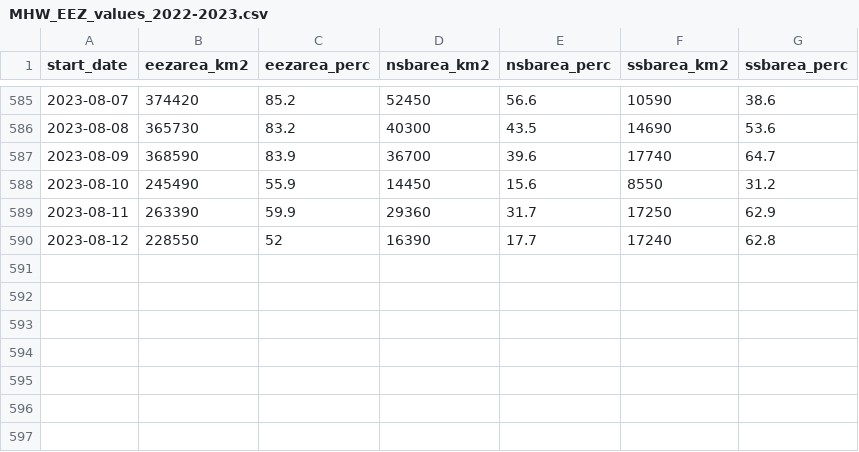
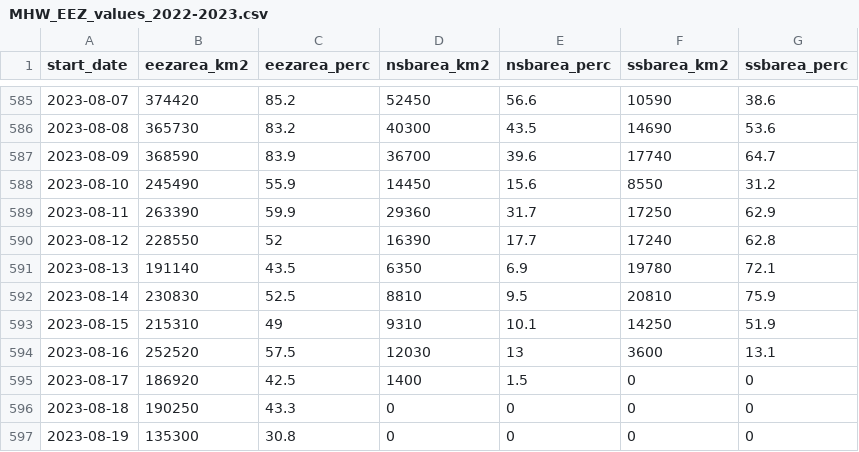
Before and after one commit to IOS-OSD-DPG/Pacific_SST_Monitoring, a CSV file: data/MHW_EEZ_values_2022-2023.csv, drawn as a sheet; only a part is shown, gaps mark what is left out; the diff names each change by its address in the sheet, - before the commit and + after, or states it on an @@ line.

```diff
--- a/data/MHW_EEZ_values_2022-2023.csv
+++ b/data/MHW_EEZ_values_2022-2023.csv
+row 591: 2023-08-13 | 191140 | 43.5 | 6350 | 6.9 | 19780 | 72.1
+row 592: 2023-08-14 | 230830 | 52.5 | 8810 | 9.5 | 20810 | 75.9
+row 593: 2023-08-15 | 215310 | 49 | 9310 | 10.1 | 14250 | 51.9
+row 594: 2023-08-16 | 252520 | 57.5 | 12030 | 13 | 3600 | 13.1
+row 595: 2023-08-17 | 186920 | 42.5 | 1400 | 1.5 | 0 | 0
+row 596: 2023-08-18 | 190250 | 43.3 | 0 | 0 | 0 | 0
+row 597: 2023-08-19 | 135300 | 30.8 | 0 | 0 | 0 | 0
```
Also changed, not shown: 22 other files.
